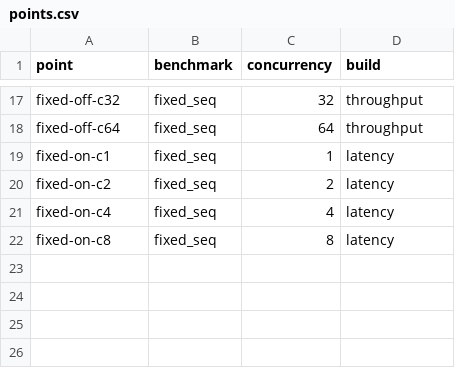
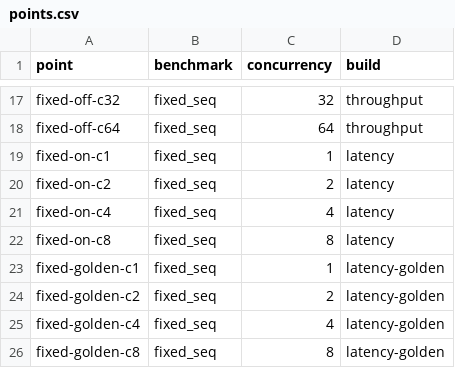
Before and after one commit to RunanywhereAI/trnrt, a CSV file: benchmarks/points.csv, drawn as a sheet; only a part is shown, gaps mark what is left out; the diff names each change by its address in the sheet, - before the commit and + after, or states it on an @@ line.

Commit message:
benchmarks: 8K/1K points at the golden acceptance length, as InferenceX's GPU runs with MTP on

```diff
--- a/benchmarks/points.csv
+++ b/benchmarks/points.csv
+row 23: fixed-golden-c1 | fixed_seq | 1 | latency-golden
+row 24: fixed-golden-c2 | fixed_seq | 2 | latency-golden
+row 25: fixed-golden-c4 | fixed_seq | 4 | latency-golden
+row 26: fixed-golden-c8 | fixed_seq | 8 | latency-golden
```
Also changed, not shown: 3 other files.
